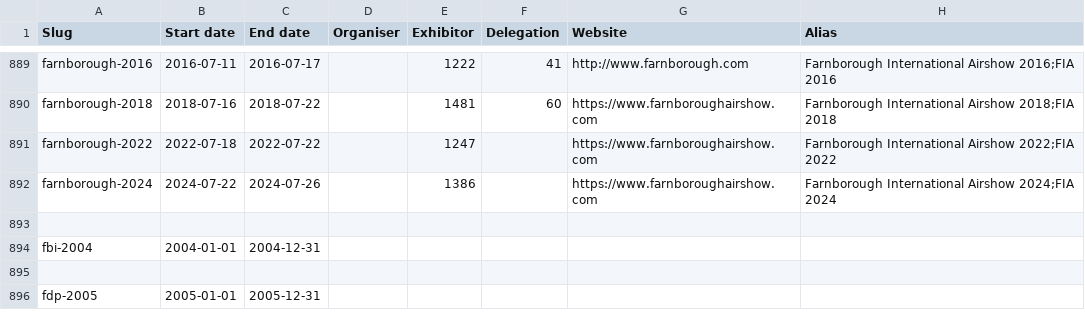
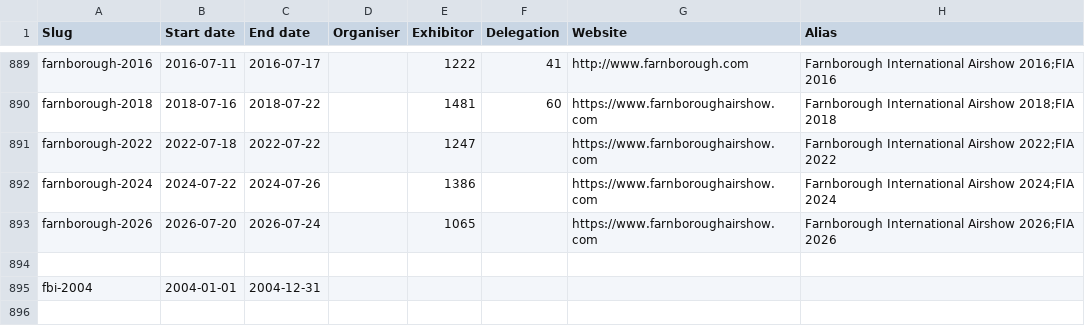
Before and after one commit to caatdata/arms-and-security-fair-exhibitors, a CSV file: summary.csv, drawn as a sheet; only a part is shown, gaps mark what is left out; the shorter side is filled out with more unchanged rows; the diff names each change by its address in the sheet, - before the commit and + after, or states it on an @@ line.

Commit message:
Add Farnborough 2026 with exhibitor list.

```diff
--- a/summary.csv
+++ b/summary.csv
+row 893: farnborough-2026 | 2026-07-20 | 2026-07-24 |  | 1065 |  | https://www.farnboroughairshow.com | Farnborough International Airshow 2026;FIA 2026
```
Also changed, not shown: 2 other files.
